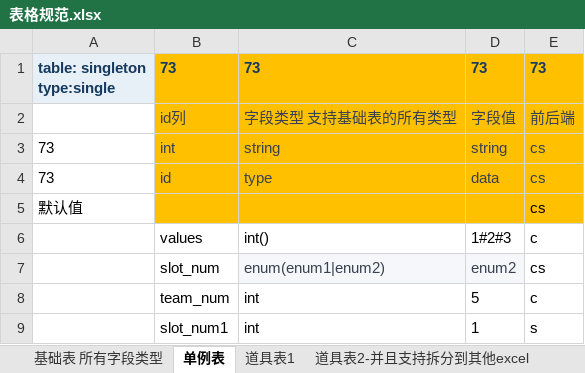
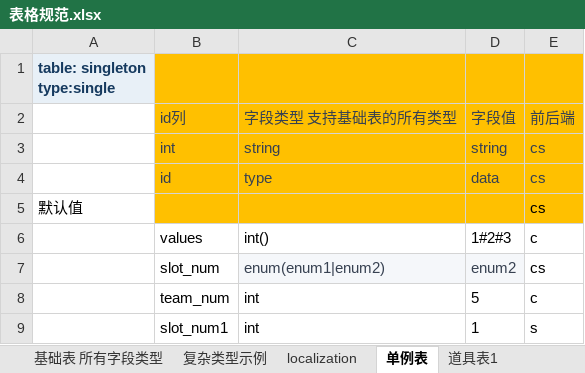
Before and after one commit to THL7756/Game_Tools, an Excel workbook: UnityTableTool/Data/表格规范.xlsx, sheet 单例表, drawn as a sheet; values as stored, in another font and other column widths than the file's, no borders; removed rows and columns are numbered as before the commit, all else as after; ↵ is a line break in a cell; the diff names each change by its address in the sheet, - before the commit and + after, or states it on an @@ line.

```diff
--- a/UnityTableTool/Data/表格规范.xlsx (sheet 单例表)
+++ b/UnityTableTool/Data/表格规范.xlsx (sheet 单例表)
-row 1: table: singleton ↵ type:single | 73 | 73 | 73 | 73
+row 1: table: singleton ↵ type:single
-A3:A4: 73
+A3:A4: (empty)
```
Also changed, not shown: sheet 基础表 所有字段类型, sheet 常见错误, sheet 道具表2-并且支持拆分到其他excel, sheet 道具表1, sheet 复杂类型示例, sheet localization, other sheet tabs, 15 other files.
